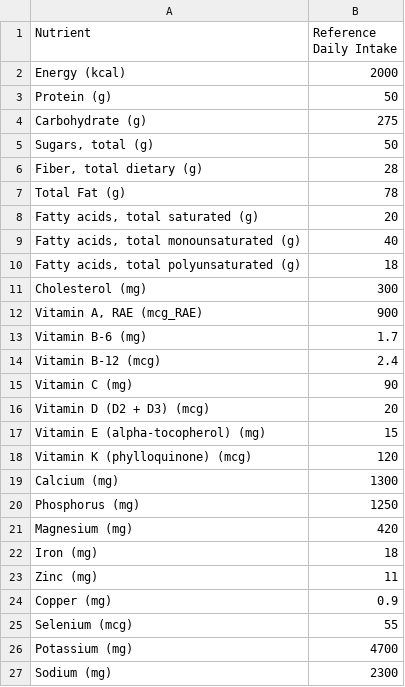
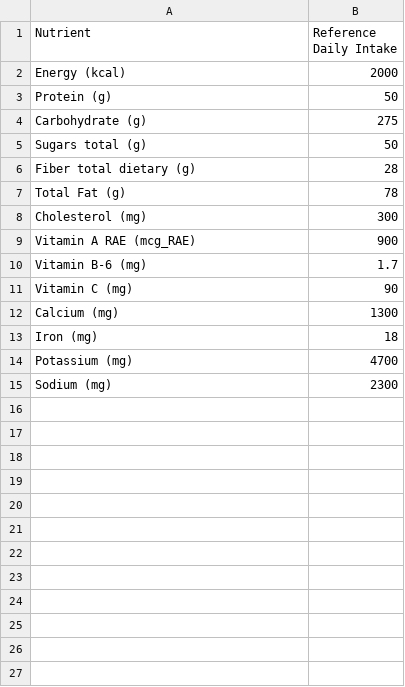
Before and after one commit to PietroGolfeto/mc536-grupoVIRUS, a CSV file: data/recommended-nutritional-values.csv, drawn as a sheet.

Commit message:
Filtra nutrientes usados de recommended-nutritional-values.csv

```diff
--- a/data/recommended-nutritional-values.csv
+++ b/data/recommended-nutritional-values.csv
@@ -4,23 +4,11 @@ Protein (g),50
 Carbohydrate (g),275
-"Sugars, total (g)",50
-"Fiber,  total dietary (g)",28
+Sugars total (g),50
+Fiber total dietary (g),28
 Total Fat (g),78
-"Fatty acids,  total saturated (g)",20
-"Fatty acids,  total monounsaturated (g)",40
-"Fatty acids,  total polyunsaturated (g)",18
 Cholesterol (mg),300
-"Vitamin A,  RAE (mcg_RAE)",900
+Vitamin A  RAE (mcg_RAE),900
 Vitamin B-6 (mg),1.7
-Vitamin B-12 (mcg),2.4
 Vitamin C (mg),90
-Vitamin D (D2 + D3) (mcg),20
-Vitamin E (alpha-tocopherol) (mg),15
-Vitamin K (phylloquinone) (mcg),120
 Calcium (mg),1300
-Phosphorus (mg),1250
-Magnesium (mg),420
 Iron (mg),18
-Zinc (mg),11
-Copper (mg),0.9
-Selenium (mcg),55
 Potassium (mg),4700
```
